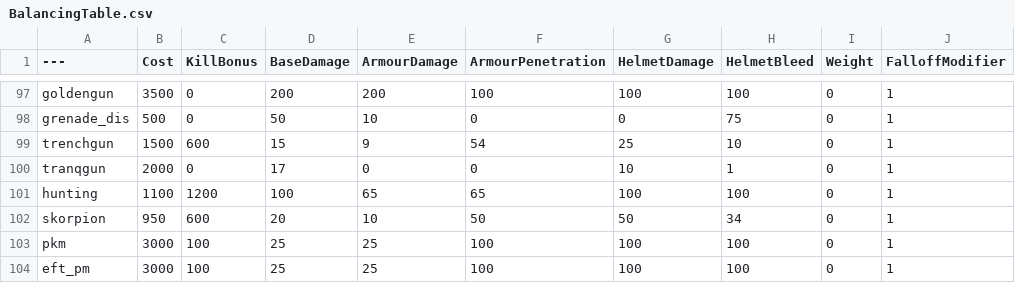
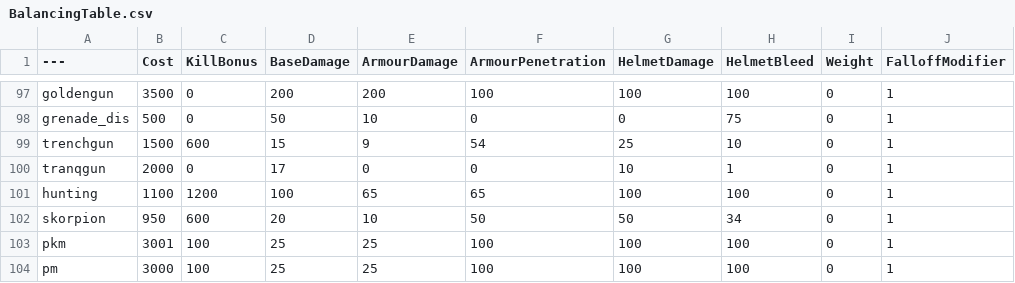
Before and after one commit to Mafuyu03/BalancingTable, a CSV file: BalancingTable.csv, drawn as a sheet; only a part is shown, gaps mark what is left out; the diff names each change by its address in the sheet, - before the commit and + after, or states it on an @@ line.

Commit message:
Update BalancingTable.csv

```diff
--- a/BalancingTable.csv
+++ b/BalancingTable.csv
-B103 (Cost): 3000
+B103 (Cost): 3001
-A104 (---): eft_pm
+A104 (---): pm
```
